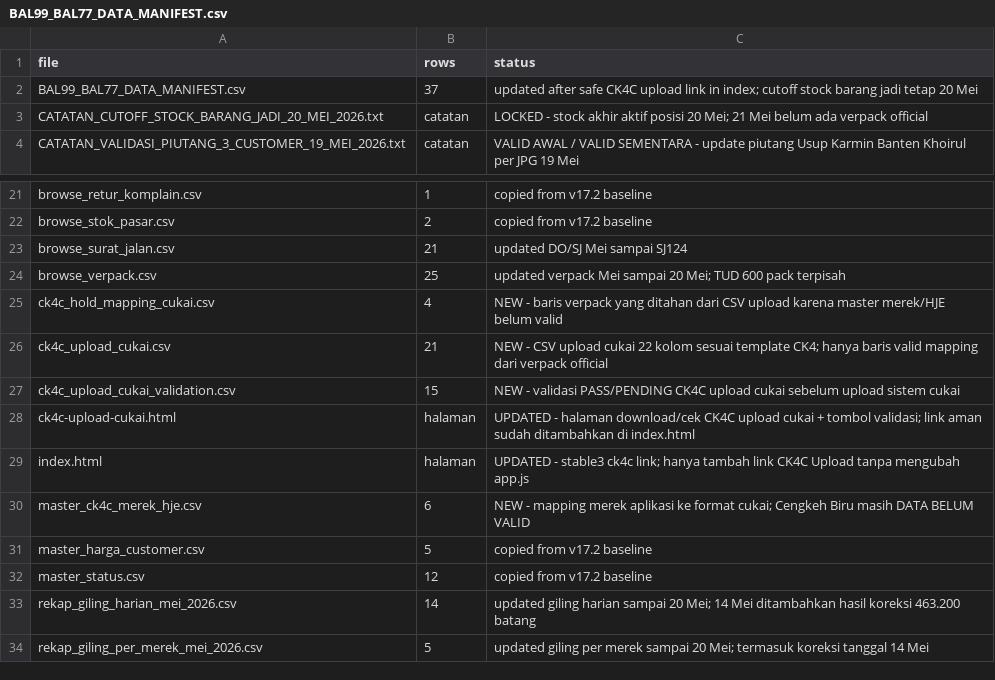
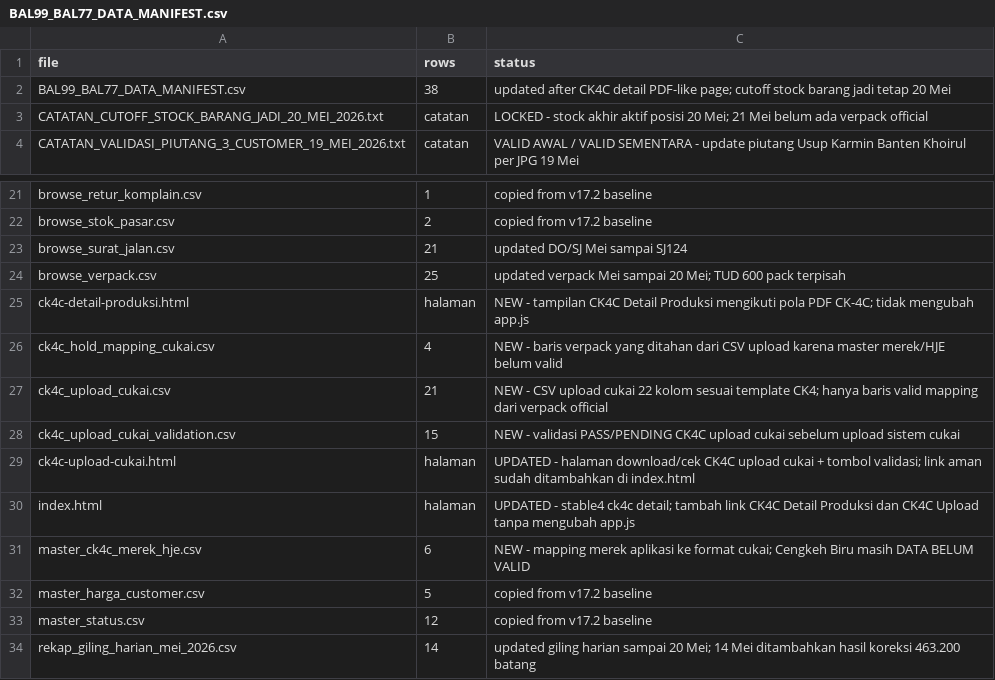
Before and after one commit to cengkehsigaret99-del/BAL-99-Work-Assistant-Cockpit, a CSV file: BAL99_BAL77_DATA_MANIFEST.csv, drawn as a sheet; only a part is shown, gaps mark what is left out; the shorter side is filled out with more unchanged rows.

Commit message:
Document CK4C detail production page in manifest

```diff
--- a/BAL99_BAL77_DATA_MANIFEST.csv
+++ b/BAL99_BAL77_DATA_MANIFEST.csv
@@ -1,3 +1,3 @@
 file,rows,status
-BAL99_BAL77_DATA_MANIFEST.csv,37,updated after safe CK4C upload link in index; cutoff stock barang jadi tetap 20 Mei
+BAL99_BAL77_DATA_MANIFEST.csv,38,updated after CK4C detail PDF-like page; cutoff stock barang jadi tetap 20 Mei
 CATATAN_CUTOFF_STOCK_BARANG_JADI_20_MEI_2026.txt,catatan,LOCKED - stock akhir aktif posisi 20 Mei; 21 Mei belum ada verpack official
@@ -24,2 +24,3 @@ browse_surat_jalan.csv,21,updated DO/SJ Mei sampai SJ124
 browse_verpack.csv,25,updated verpack Mei sampai 20 Mei; TUD 600 pack terpisah
+ck4c-detail-produksi.html,halaman,NEW - tampilan CK4C Detail Produksi mengikuti pola PDF CK-4C; tidak mengubah app.js
 ck4c_hold_mapping_cukai.csv,4,NEW - baris verpack yang ditahan dari CSV upload karena master merek/HJE belum valid
@@ -28,3 +29,3 @@ ck4c_upload_cukai_validation.csv,15,NEW - validasi PASS/PENDING CK4C upload cuka
 ck4c-upload-cukai.html,halaman,UPDATED - halaman download/cek CK4C upload cukai + tombol validasi; link aman sudah ditambahkan di index.html
-index.html,halaman,UPDATED - stable3 ck4c link; hanya tambah link CK4C Upload tanpa mengubah app.js
+index.html,halaman,UPDATED - stable4 ck4c detail; tambah link CK4C Detail Produksi dan CK4C Upload tanpa mengubah app.js
 master_ck4c_merek_hje.csv,6,NEW - mapping merek aplikasi ke format cukai; Cengkeh Biru masih DATA BELUM VALID
```
